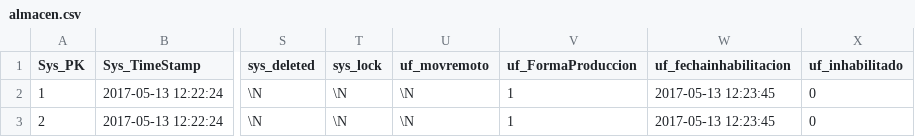
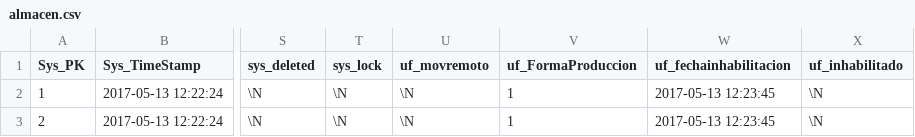
Before and after one commit to Induxsoft/compras, a CSV file: src/compras/_install/initial_data/almacen.csv, drawn as a sheet; only a part is shown, gaps mark what is left out; the diff names each change by its address in the sheet, - before the commit and + after, or states it on an @@ line.

Commit message:
fix

```diff
--- a/src/compras/_install/initial_data/almacen.csv
+++ b/src/compras/_install/initial_data/almacen.csv
-X2:X3 (uf_inhabilitado): 0
+X2:X3 (uf_inhabilitado): \N
```
